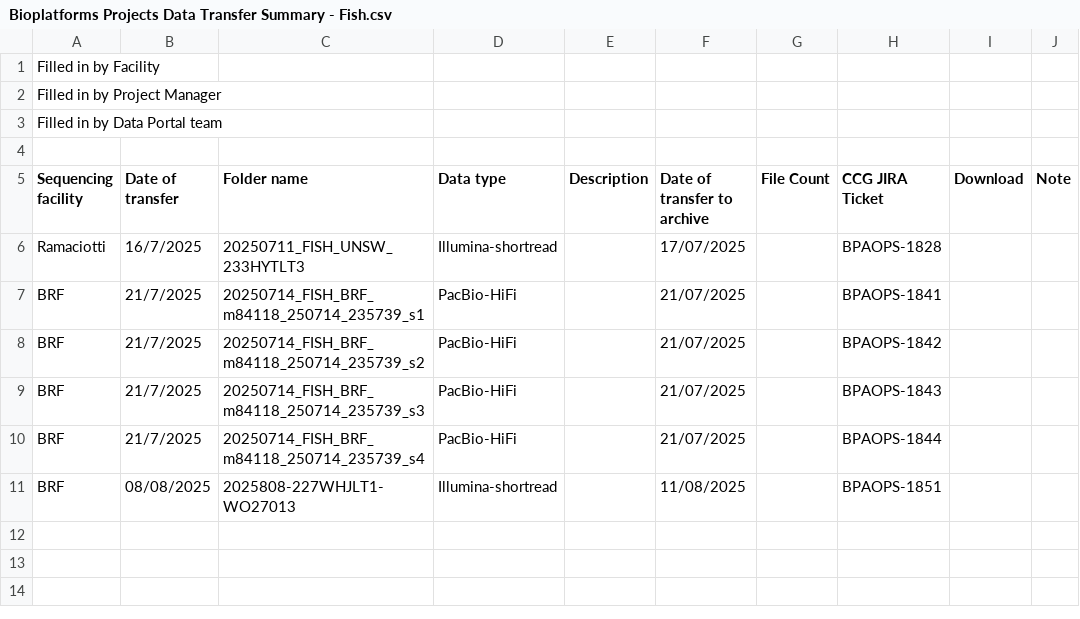
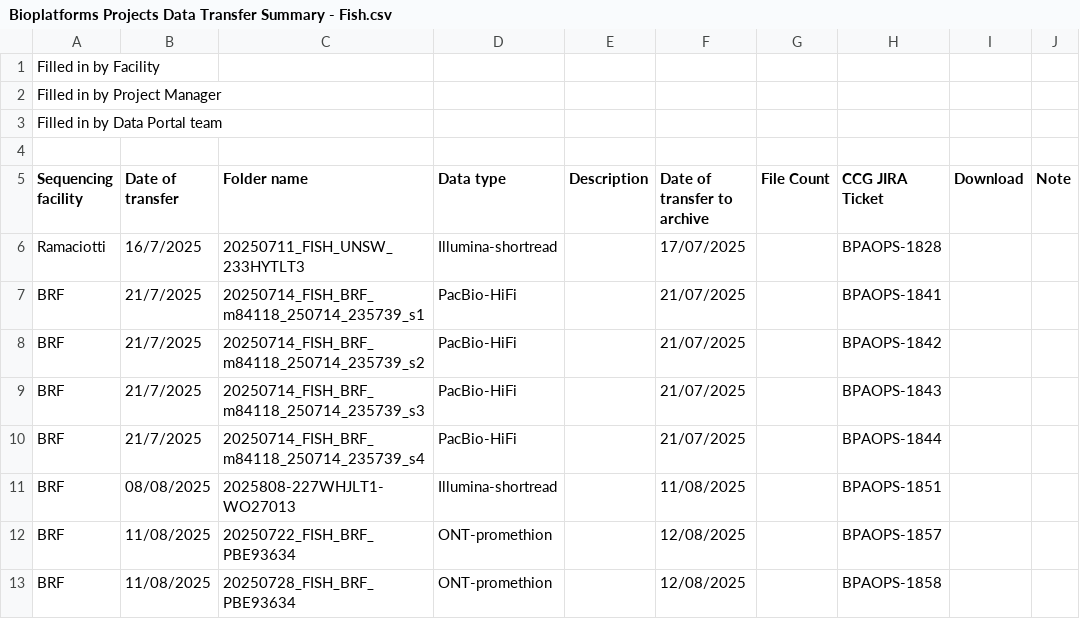
Before and after one commit to BioplatformsAustralia/bpa-ingest, a CSV file: track-metadata/google-drive/Bioplatforms Projects Data Transfer Summary - Fish.csv, drawn as a sheet.

Commit message:
BPAOPS-1857, BPAOPS-1858 - Ingest PBE93634 (runs 1 and 2) for Avian

```diff
--- a/track-metadata/google-drive/Bioplatforms Projects Data Transfer Summary - Fish.csv
+++ b/track-metadata/google-drive/Bioplatforms Projects Data Transfer Summary - Fish.csv
@@ -11 +11,3 @@ BRF,21/7/2025,20250714_FISH_BRF_m84118_250714_235739_s4,PacBio-HiFi,,21/07/2025,
 BRF,08/08/2025,2025808-227WHJLT1-WO27013,Illumina-shortread,,11/08/2025,,BPAOPS-1851,,
+BRF,11/08/2025,20250722_FISH_BRF_PBE93634,ONT-promethion,,12/08/2025,,BPAOPS-1857,,
+BRF,11/08/2025,20250728_FISH_BRF_PBE93634,ONT-promethion,,12/08/2025,,BPAOPS-1858,,
```
